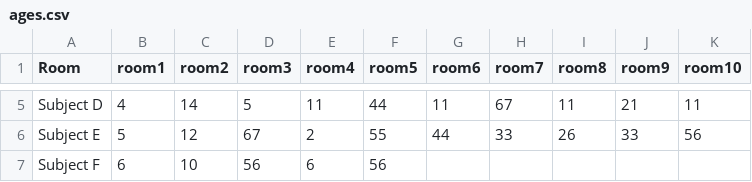
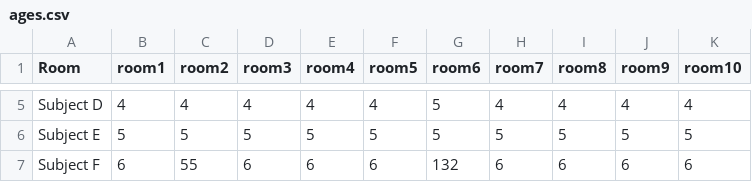
Before and after one commit to artfisica/ICTP-2019, a CSV file: notebooks/initial-examples/ages.csv, drawn as a sheet; only a part is shown, gaps mark what is left out; the diff covers the shown part only; the diff names each change by its address in the sheet, - before the commit and + after, or states it on an @@ line.

Commit message:
updates in all notebooks

```diff
--- a/notebooks/initial-examples/ages.csv
+++ b/notebooks/initial-examples/ages.csv
-C5 (room2): 14
+C5 (room2): 4
-D5 (room3): 5
+D5 (room3): 4
-E5 (room4): 11
+E5 (room4): 4
-F5 (room5): 44
+F5 (room5): 4
-G5 (room6): 11
+G5 (room6): 5
-H5 (room7): 67
+H5 (room7): 4
-I5 (room8): 11
+I5 (room8): 4
-J5 (room9): 21
+J5 (room9): 4
-K5 (room10): 11
+K5 (room10): 4
-C6 (room2): 12
+C6 (room2): 5
-D6 (room3): 67
+D6 (room3): 5
-E6 (room4): 2
+E6 (room4): 5
-F6 (room5): 55
+F6 (room5): 5
-G6 (room6): 44
+G6 (room6): 5
-H6 (room7): 33
+H6 (room7): 5
-I6 (room8): 26
+I6 (room8): 5
-J6 (room9): 33
+J6 (room9): 5
-K6 (room10): 56
+K6 (room10): 5
-C7 (room2): 10
+C7 (room2): 55
-D7 (room3): 56
+D7 (room3): 6
-F7 (room5): 56
+F7 (room5): 6
-G7 (room6): (empty)
+G7 (room6): 132
-H7 (room7): (empty)
+H7 (room7): 6
-I7 (room8): (empty)
+I7 (room8): 6
-J7 (room9): (empty)
+J7 (room9): 6
-K7 (room10): (empty)
+K7 (room10): 6
```
Also changed, not shown: 88 edited cells elsewhere in this file, 8 other files.
